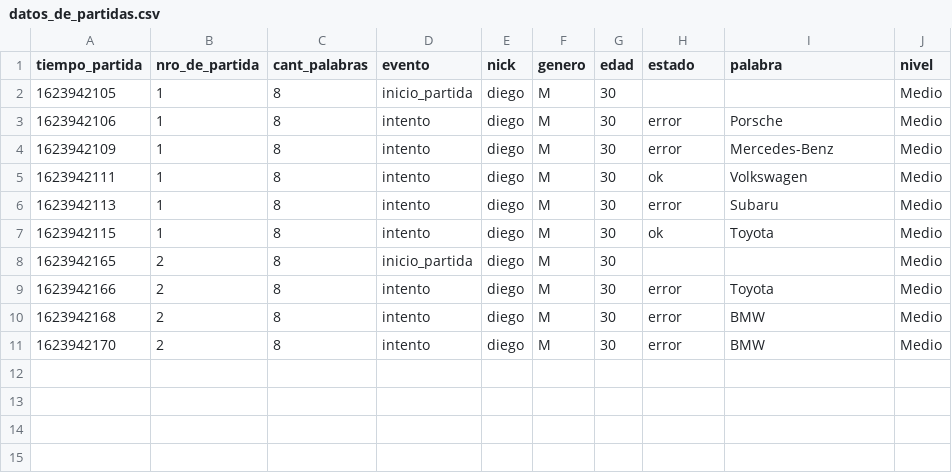
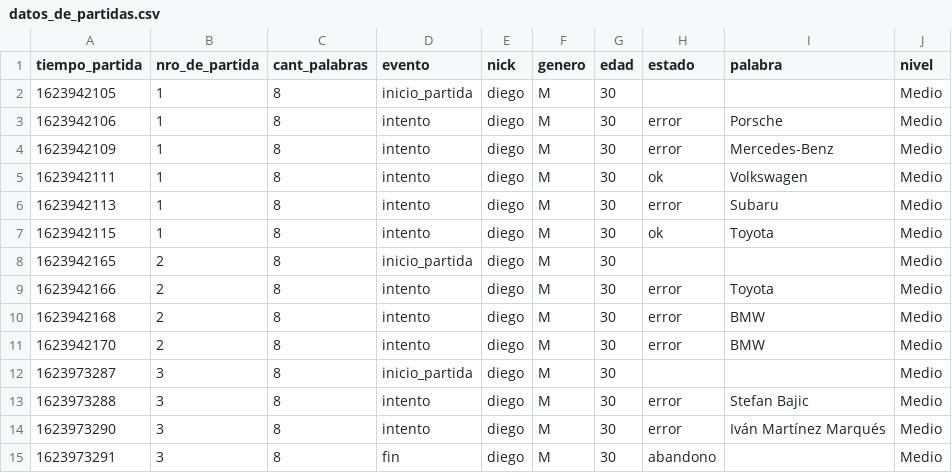
Before and after one commit to LauraCuenca/MempybyGrupo29, a CSV file: trabajo/datos_de_partidas.csv, drawn as a sheet.

Commit message:
Agrega evento abandono

```diff
--- a/trabajo/datos_de_partidas.csv
+++ b/trabajo/datos_de_partidas.csv
@@ -11 +11,5 @@ tiempo_partida, nro_de_partida, cant_palabras, evento, nick, genero, edad, estad
 1623942170,2,8,intento,diego,M,30,error,BMW,Medio
+1623973287,3,8,inicio_partida,diego,M,30,,,Medio
+1623973288,3,8,intento,diego,M,30,error,Stefan Bajic,Medio
+1623973290,3,8,intento,diego,M,30,error,Iván Martínez Marqués,Medio
+1623973291,3,8,fin,diego,M,30,abandono,,Medio
```
Also changed, not shown: 1 other file.
